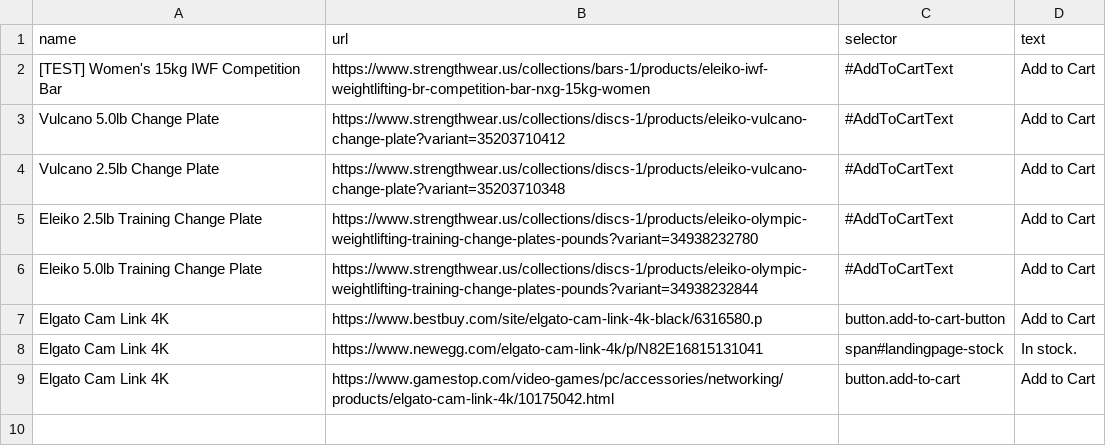
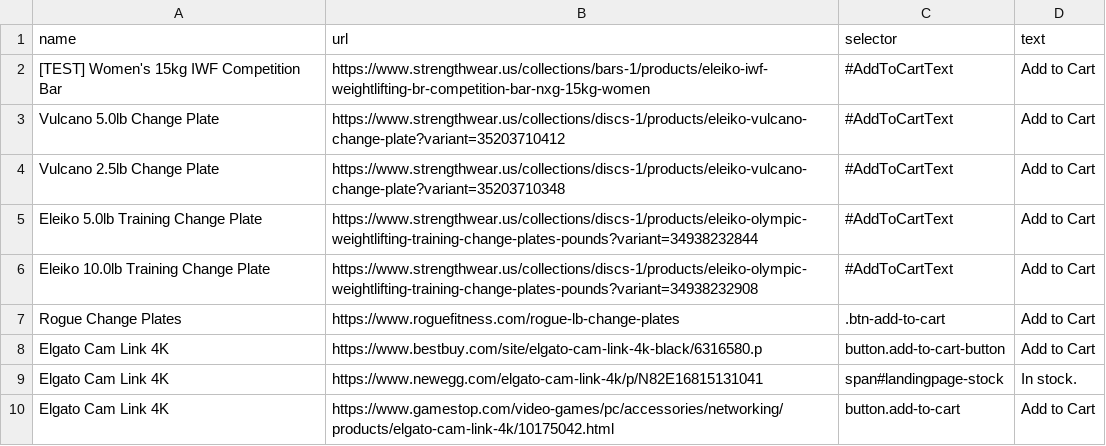
Before and after one commit to earllee/website-monitor, a CSV file: websites.csv, drawn as a sheet.

Commit message:
Add Rogue change plates and Eleiko 10lb change plate

```diff
--- a/websites.csv
+++ b/websites.csv
@@ -4,4 +4,5 @@ Vulcano 5.0lb Change Plate,https://www.strengthwear.us/collections/discs-1/produ
 Vulcano 2.5lb Change Plate,https://www.strengthwear.us/collections/discs-1/products/eleiko-vulcano-change-plate?variant=35203710348,#AddToCartText,Add to Cart
-Eleiko 2.5lb Training Change Plate,https://www.strengthwear.us/collections/discs-1/products/eleiko-olympic-weightlifting-training-change-plates-pounds?variant=34938232780,#AddToCartText,Add to Cart
 Eleiko 5.0lb Training Change Plate,https://www.strengthwear.us/collections/discs-1/products/eleiko-olympic-weightlifting-training-change-plates-pounds?variant=34938232844,#AddToCartText,Add to Cart
+Eleiko 10.0lb Training Change Plate,https://www.strengthwear.us/collections/discs-1/products/eleiko-olympic-weightlifting-training-change-plates-pounds?variant=34938232908,#AddToCartText,Add to Cart
+Rogue Change Plates,https://www.roguefitness.com/rogue-lb-change-plates,.btn-add-to-cart,Add to Cart
 Elgato Cam Link 4K,https://www.bestbuy.com/site/elgato-cam-link-4k-black/6316580.p,button.add-to-cart-button,Add to Cart
```
